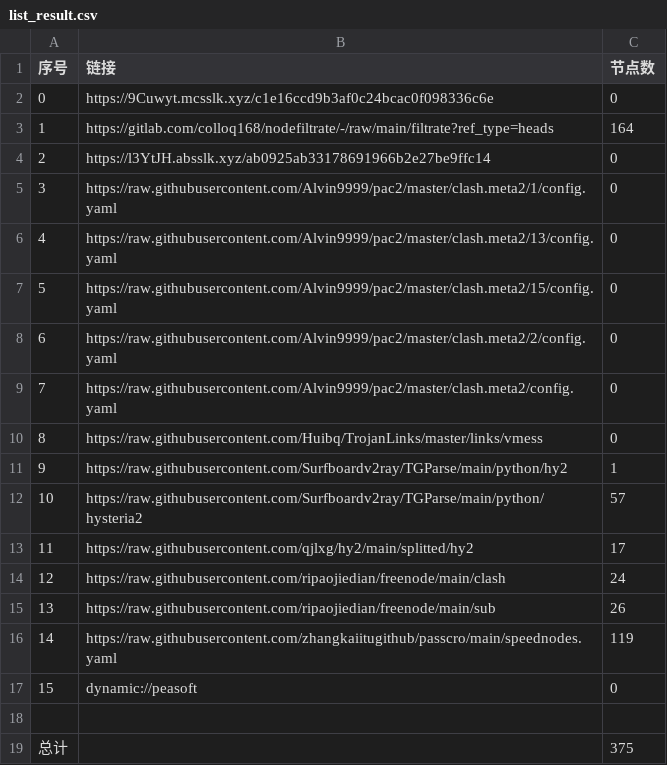
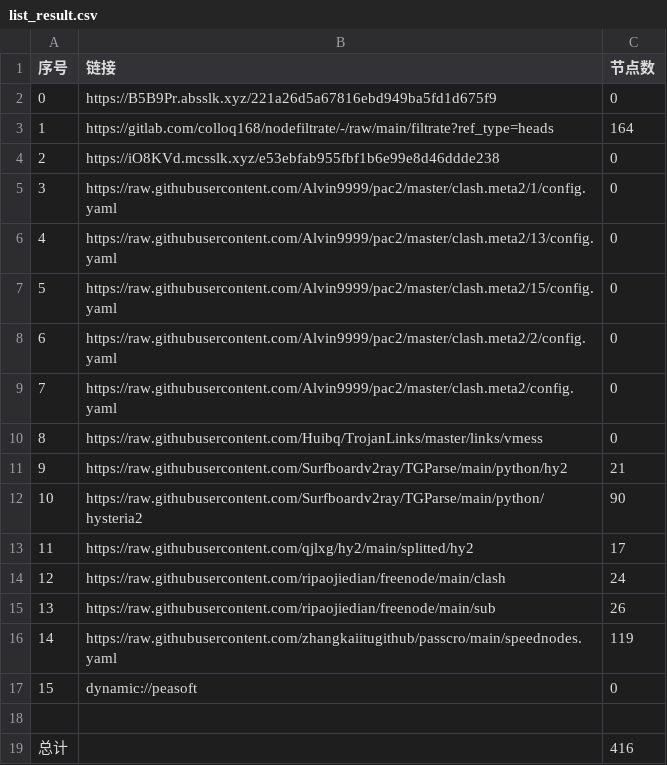
Before and after one commit to jianwu-zhao/NoMoreWalls, a CSV file: list_result.csv, drawn as a sheet.

```diff
--- a/list_result.csv
+++ b/list_result.csv
@@ -1,5 +1,5 @@
 序号,链接,节点数
-0,https://9Cuwyt.mcsslk.xyz/c1e16ccd9b3af0c24bcac0f098336c6e,0
+0,https://B5B9Pr.absslk.xyz/221a26d5a67816ebd949ba5fd1d675f9,0
 1,https://gitlab.com/colloq168/nodefiltrate/-/raw/main/filtrate?ref_type=heads,164
-2,https://l3YtJH.absslk.xyz/ab0925ab33178691966b2e27be9ffc14,0
+2,https://iO8KVd.mcsslk.xyz/e53ebfab955fbf1b6e99e8d46ddde238,0
 3,https://raw.githubusercontent.com/Alvin9999/pac2/master/clash.meta2/1/config.yaml,0
@@ -10,4 +10,4 @@
 8,https://raw.githubusercontent.com/Huibq/TrojanLinks/master/links/vmess,0
-9,https://raw.githubusercontent.com/Surfboardv2ray/TGParse/main/python/hy2,1
-10,https://raw.githubusercontent.com/Surfboardv2ray/TGParse/main/python/hysteria2,57
+9,https://raw.githubusercontent.com/Surfboardv2ray/TGParse/main/python/hy2,21
+10,https://raw.githubusercontent.com/Surfboardv2ray/TGParse/main/python/hysteria2,90
 11,https://raw.githubusercontent.com/qjlxg/hy2/main/splitted/hy2,17
@@ -18,2 +18,2 @@
 
-总计,,375
+总计,,416
```
Also changed, not shown: 14 other files.
